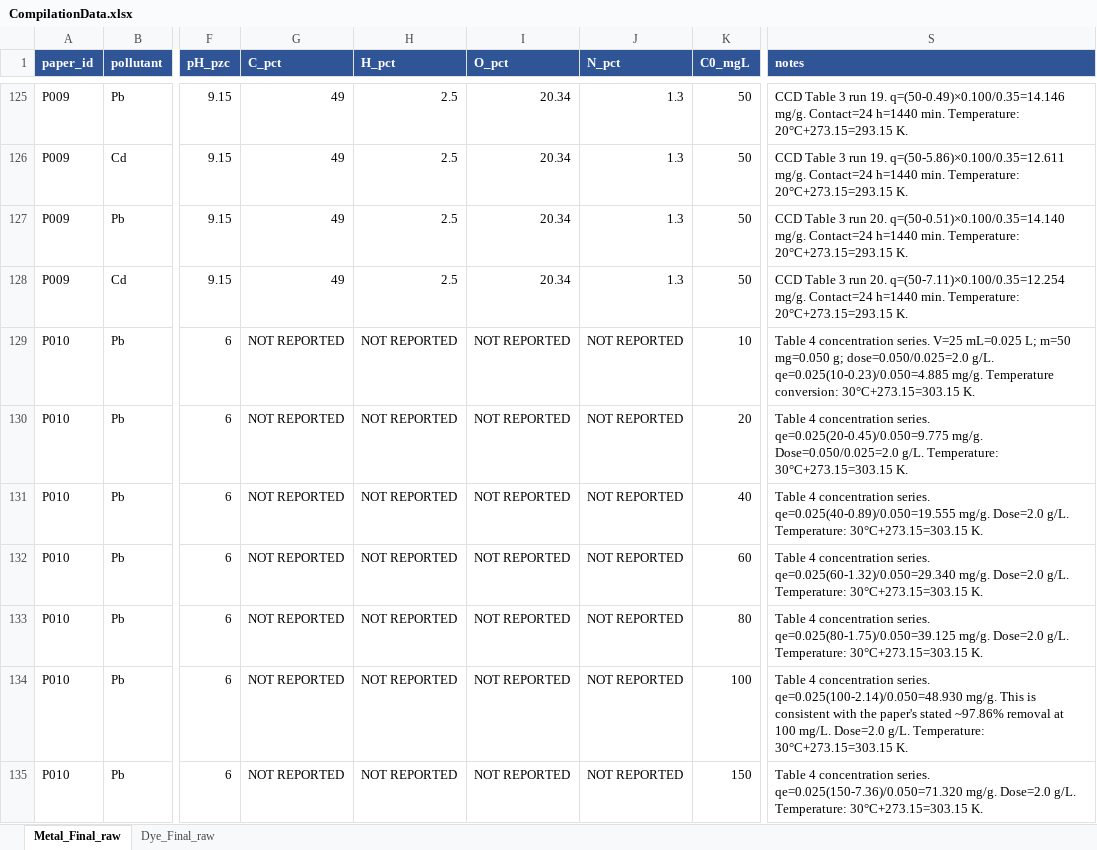
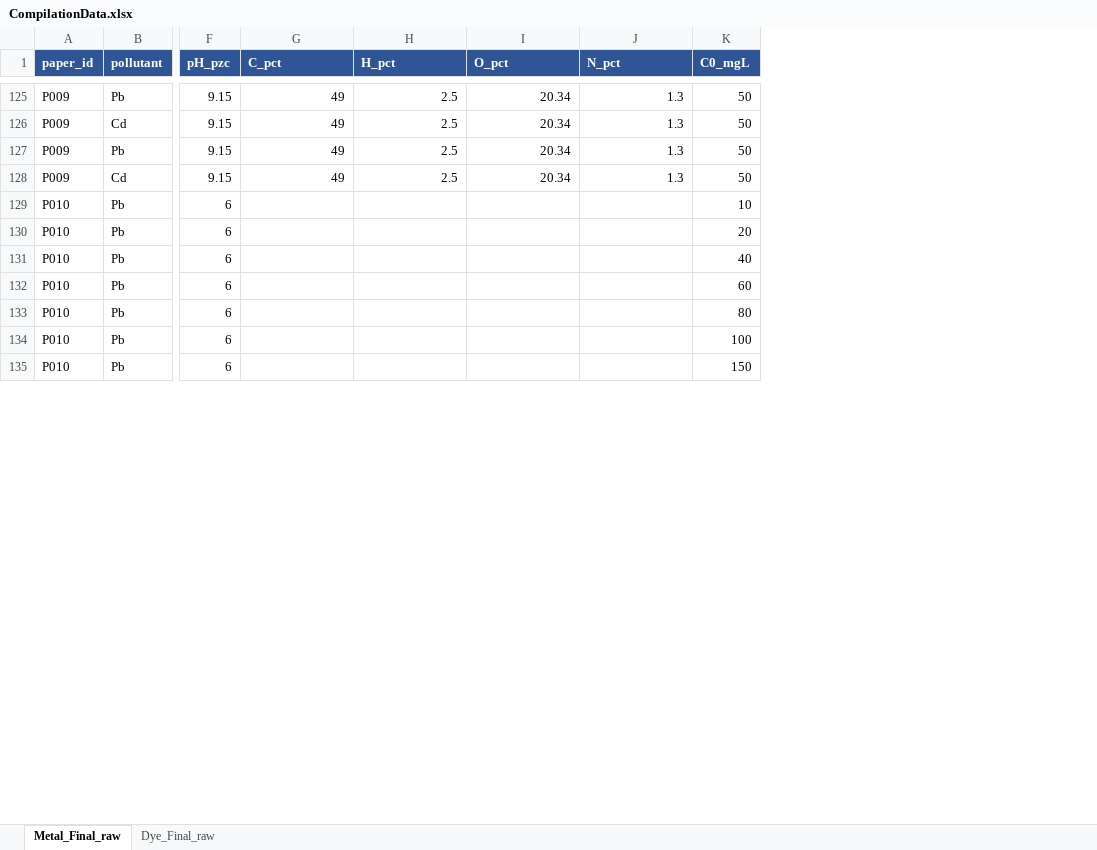
Before and after one commit to hecker1407/Project-VP1-, an Excel workbook: CompilationData.xlsx, sheet Metal_Final_raw, drawn as a sheet; only a part is shown, gaps mark what is left out; values as stored, in another font and other column widths than the file's, no borders; the diff covers the shown part only; the diff names each change by its address in the sheet, - before the commit and + after, or states it on an @@ line.

```diff
--- a/CompilationData.xlsx (sheet Metal_Final_raw)
+++ b/CompilationData.xlsx (sheet Metal_Final_raw)
-column S (notes), rows 125-135: CCD Table 3 run 19. q=(50-0.49)×0.100/0.35=14.146 mg/g. Contact=24 h=1440 min. Temperature: 20°C+273.15=293.15 K. | CCD Table 3 run 19. q=(50-5.86)×0.100/0.35=12.611 mg/g. Contact=24 h=1440 min. Temperature: 20°C+273.15=293.15 K. | CCD Table 3 run 20. q=(50-0.51)×0.100/0.35=14.140 mg/g. Contact=24 h=1440 min. Temperature: 20°C+273.15=293.15 K. | CCD Table 3 run 20. q=(50-7.11)×0.100/0.35=12.254 mg/g. Contact=24 h=1440 min. Temperature: 20°C+273.15=293.15 K. | Table 4 concentration series. V=25 mL=0.025 L; m=50 mg=0.050 g; dose=0.050/0.025=2.0 g/L. qe=0.025(10-0.23)/0.050=4.885 mg/g. Temperature conversion: 30°C+273.15=303.15 K. | Table 4 concentration series. qe=0.025(20-0.45)/0.050=9.775 mg/g. Dose=0.050/0.025=2.0 g/L. Temperature: 30°C+273.15=303.15 K. | Table 4 concentration series. qe=0.025(40-0.89)/0.050=19.555 mg/g. Dose=2.0 g/L. Temperature: 30°C+273.15=303.15 K. | Table 4 concentration series. qe=0.025(60-1.32)/0.050=29.340 mg/g. Dose=2.0 g/L. Temperature: 30°C+273.15=303.15 K. | Table 4 concentration series. qe=0.025(80-1.75)/0.050=39.125 mg/g. Dose=2.0 g/L. Temperature: 30°C+273.15=303.15 K. | Table 4 concentration series. qe=0.025(100-2.14)/0.050=48.930 mg/g. This is consistent with the paper's stated ~97.86% removal at 100 mg/L. Dose=2.0 g/L. Temperature: 30°C+273.15=303.15 K. | Table 4 concentration series. qe=0.025(150-7.36)/0.050=71.320 mg/g. Dose=2.0 g/L. Temperature: 30°C+273.15=303.15 K.
-G129:G135 (C_pct): NOT REPORTED
+G129:G135 (C_pct): (empty)
-H129:H135 (H_pct): NOT REPORTED
+H129:H135 (H_pct): (empty)
-I129:I135 (O_pct): NOT REPORTED
+I129:I135 (O_pct): (empty)
-J129:J135 (N_pct): NOT REPORTED
+J129:J135 (N_pct): (empty)
```
Also changed, not shown: 496 edited cells elsewhere in this sheet, sheet Dye_Final_raw, master_data_template.xlsx, 8 other files.
